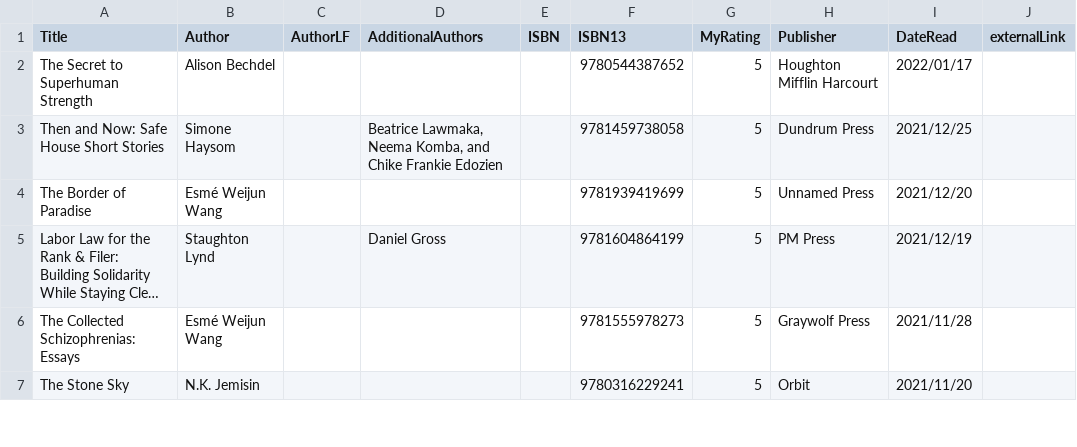
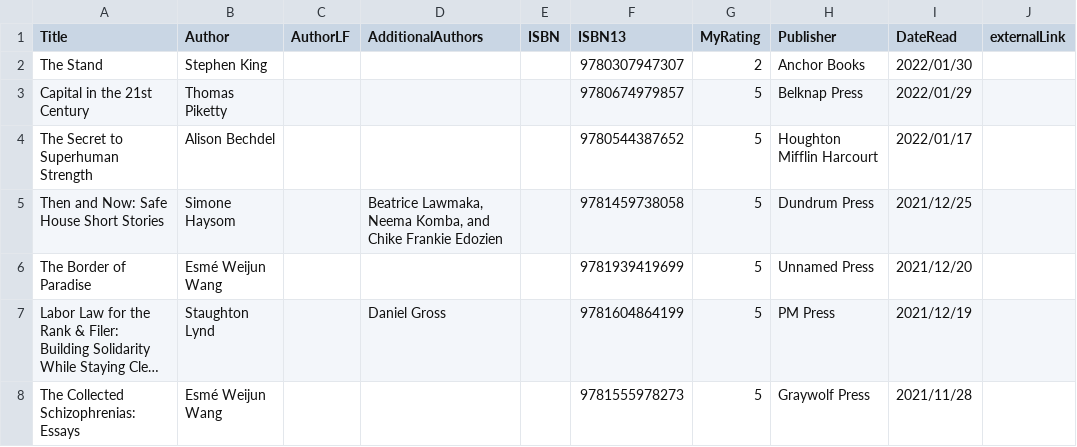
Before and after one commit to mattbailey0/mattmattmatt_2, a CSV file: _data/reading.csv, drawn as a sheet; only a part is shown; the shorter side is filled out with more unchanged rows; long unchanged cells end in ….

Commit message:
add books, switch default display year

```diff
--- a/_data/reading.csv
+++ b/_data/reading.csv
@@ -1,2 +1,4 @@
 Title,Author,AuthorLF,AdditionalAuthors,ISBN,ISBN13,MyRating,Publisher,DateRead,externalLink
+"The Stand",Stephen King,,,,9780307947307,2,Anchor Books,2022/01/30
+"Capital in the 21st Century",Thomas Piketty,,,,9780674979857,5,Belknap Press,2022/01/29
 "The Secret to Superhuman Strength",Alison Bechdel,,,,9780544387652,5,Houghton Mifflin Harcourt,2022/01/17
```
Also changed, not shown: 5 other files.
